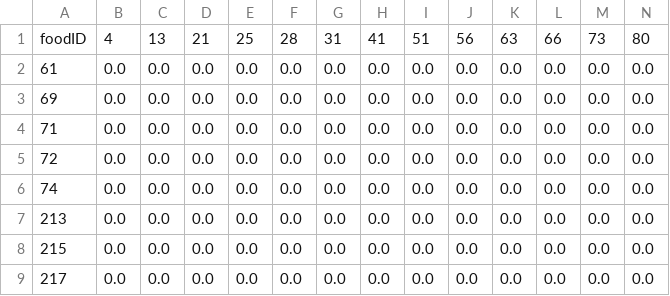
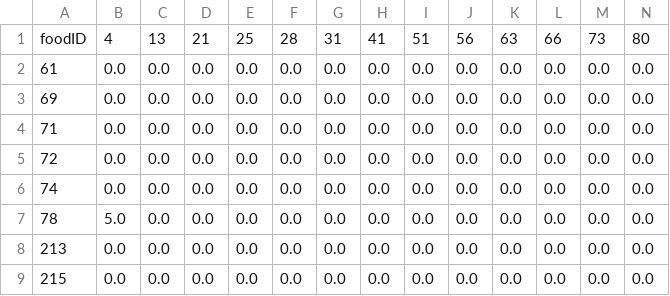
Before and after one commit to WalterYeYint/Food_Ordering_System_with_Recommendation, a CSV file: Recommendation_System/Recommendation_Model/order_with_total_count_pivot_id.csv, drawn as a sheet; only a part is shown; the shorter side is filled out with more unchanged rows; rows hold the shown columns only; the diff names each change by its address in the sheet, - before the commit and + after, or states it on an @@ line.

```diff
--- a/Recommendation_System/Recommendation_Model/order_with_total_count_pivot_id.csv
+++ b/Recommendation_System/Recommendation_Model/order_with_total_count_pivot_id.csv
+row 7: 78 | 5.0 | 0.0 | 0.0 | 0.0 | 0.0 | 0.0 | 0.0 | 0.0 | 0.0 | 0.0 | 0.0 | 0.0 | 0.0
```
Also changed, not shown: Recommendation_System/Recommendation_Model/combined_food_order.csv, Recommendation_System/Recommendation_Model/order_with_total_count.csv, 5 other files.
